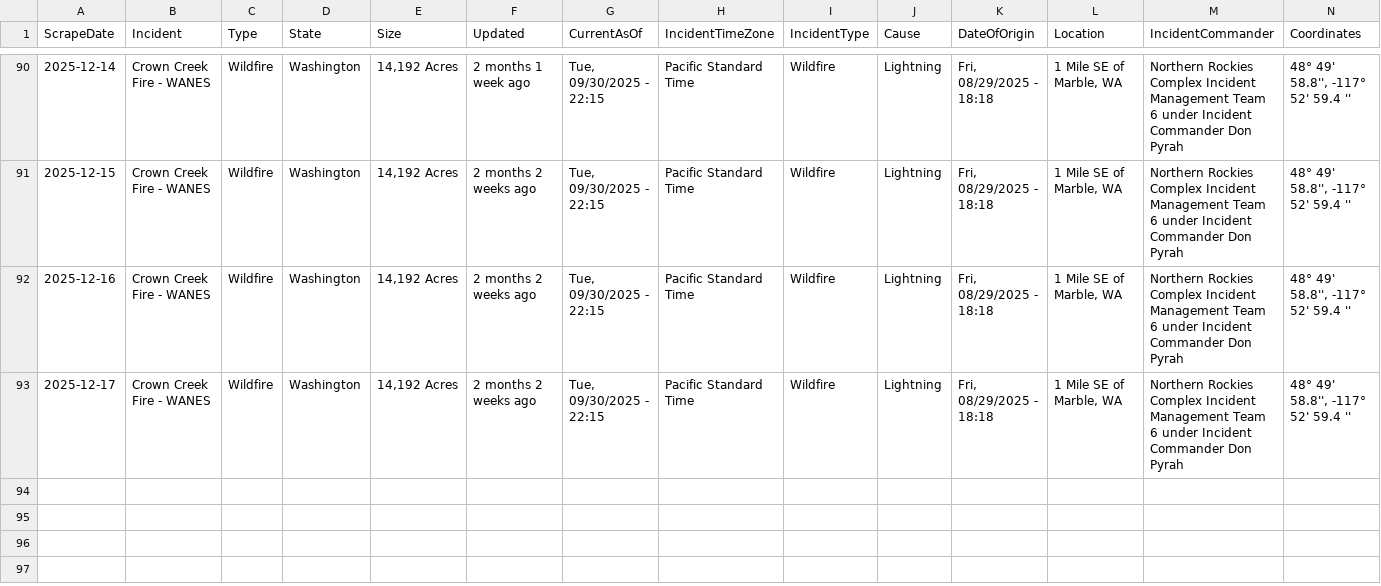
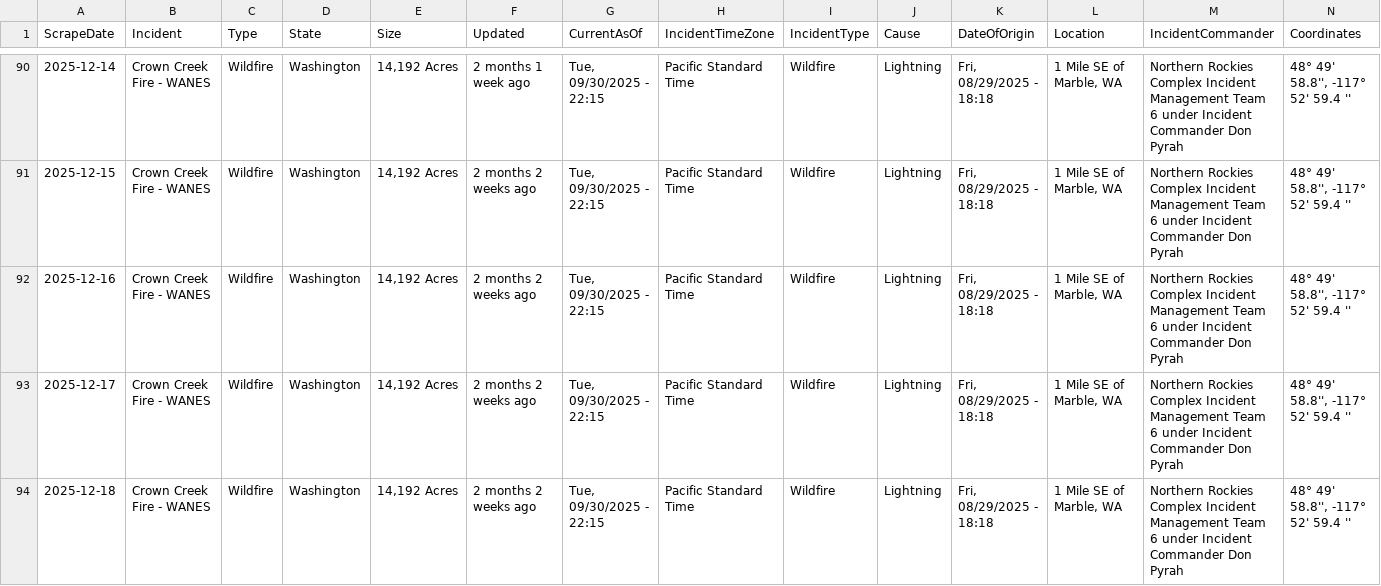
Before and after one commit to mandarc64/inciweb-wildfire-data, a CSV file: inciweb_data/Crown_Creek_Fire_-_WANES.csv, drawn as a sheet; only a part is shown, gaps mark what is left out; rows hold the shown columns only; the diff names each change by its address in the sheet, - before the commit and + after, or states it on an @@ line.

```diff
--- a/inciweb_data/Crown_Creek_Fire_-_WANES.csv
+++ b/inciweb_data/Crown_Creek_Fire_-_WANES.csv
+row 94: 2025-12-18 | Crown Creek Fire - WANES | Wildfire | Washington | 14,192 Acres | 2 months 2 weeks ago | Tue, 09/30/2025 - 22:15 | Pacific Standard Time | Wildfire | Lightning | Fri, 08/29/2025 - 18:18 | 1 Mile SE of Marble, WA | Northern Rockies Complex Incident Management Team 6 under Incident Commander Don Pyrah | 48° 49' 58.8'', -117° 52' 59.4 ''
```
Also changed, not shown: inciweb_data/Greer_Fire_-_AZA2S.csv, inciweb_data/La_Plata_-_COPSF.csv, 24 other files.
